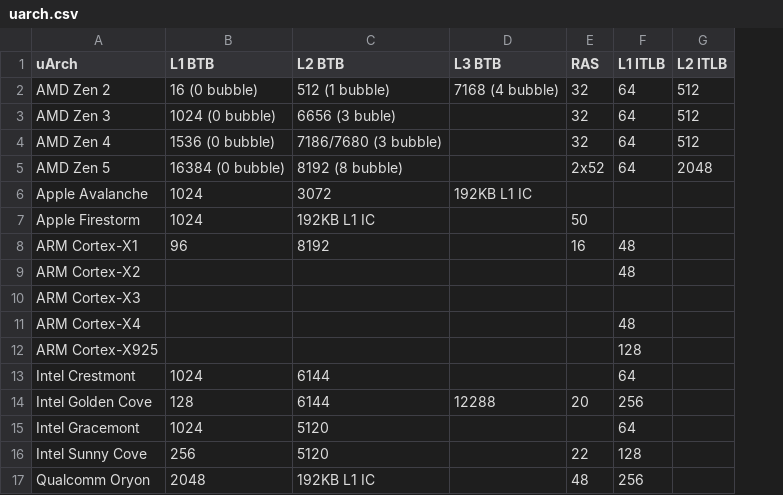
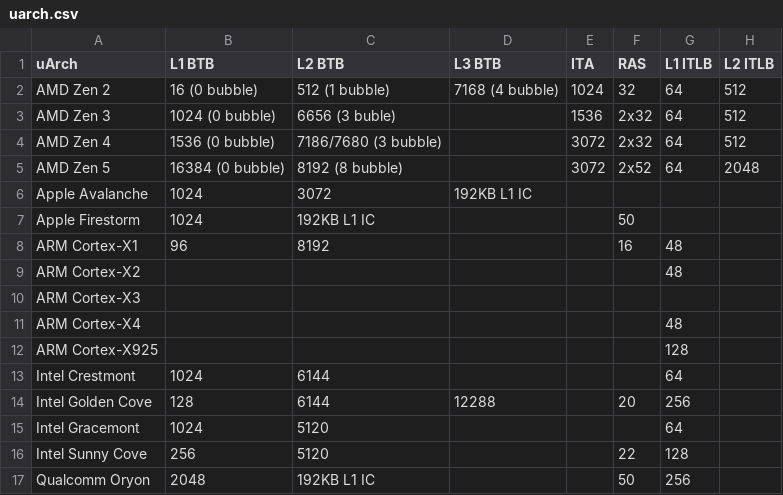
Before and after one commit to jiegec/cpu, a CSV file: uarch.csv, drawn as a sheet; only a part is shown; addresses are those after the commit; the diff names each change by its address in the sheet, - before the commit and + after, or states it on an @@ line.

```diff
--- a/uarch.csv
+++ b/uarch.csv
+column E (ITA), rows 2-5: 1024 | 1536 | 3072 | 3072
-F3:F4 (RAS): 32
+F3:F4 (RAS): 2x32
-F17 (RAS): 48
+F17 (RAS): 50
```
Also changed, not shown: 8 other files.
